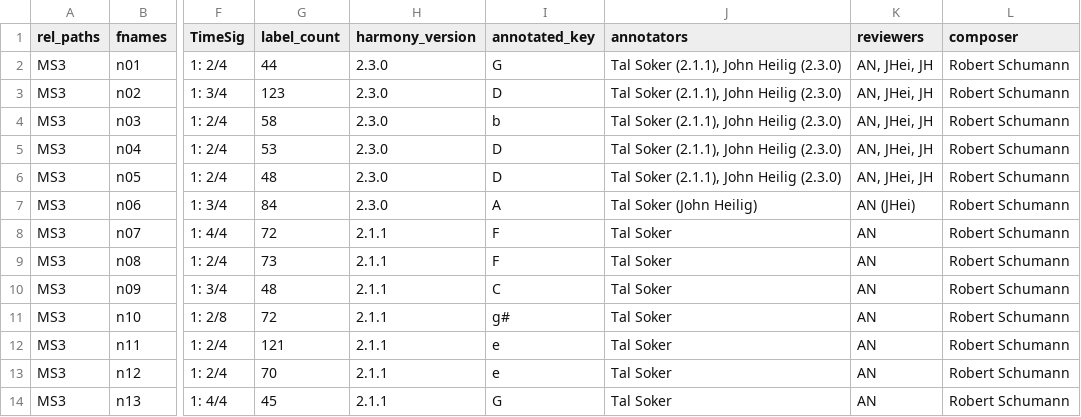
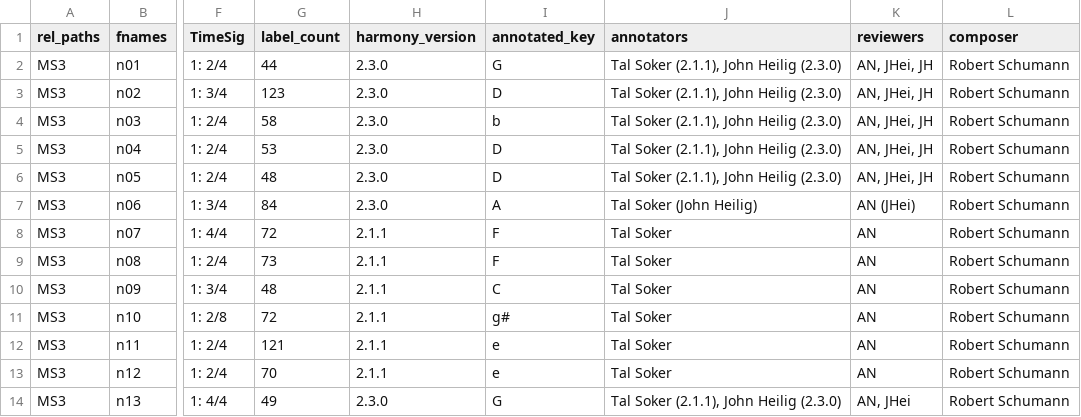
Before and after one commit to DCMLab/schumann_kinderszenen, a TSV file: metadata.tsv, drawn as a sheet; only a part is shown, gaps mark what is left out; the diff names each change by its address in the sheet, - before the commit and + after, or states it on an @@ line.

```diff
--- a/metadata.tsv
+++ b/metadata.tsv
-G14 (label_count): 45
+G14 (label_count): 49
-H14 (harmony_version): 2.1.1
+H14 (harmony_version): 2.3.0
-J14 (annotators): Tal Soker
+J14 (annotators): Tal Soker (2.1.1), John Heilig (2.3.0)
-K14 (reviewers): AN
+K14 (reviewers): AN, JHei
```
Also changed, not shown: harmonies/n13.tsv, notes/n13.tsv, 1 other file.
